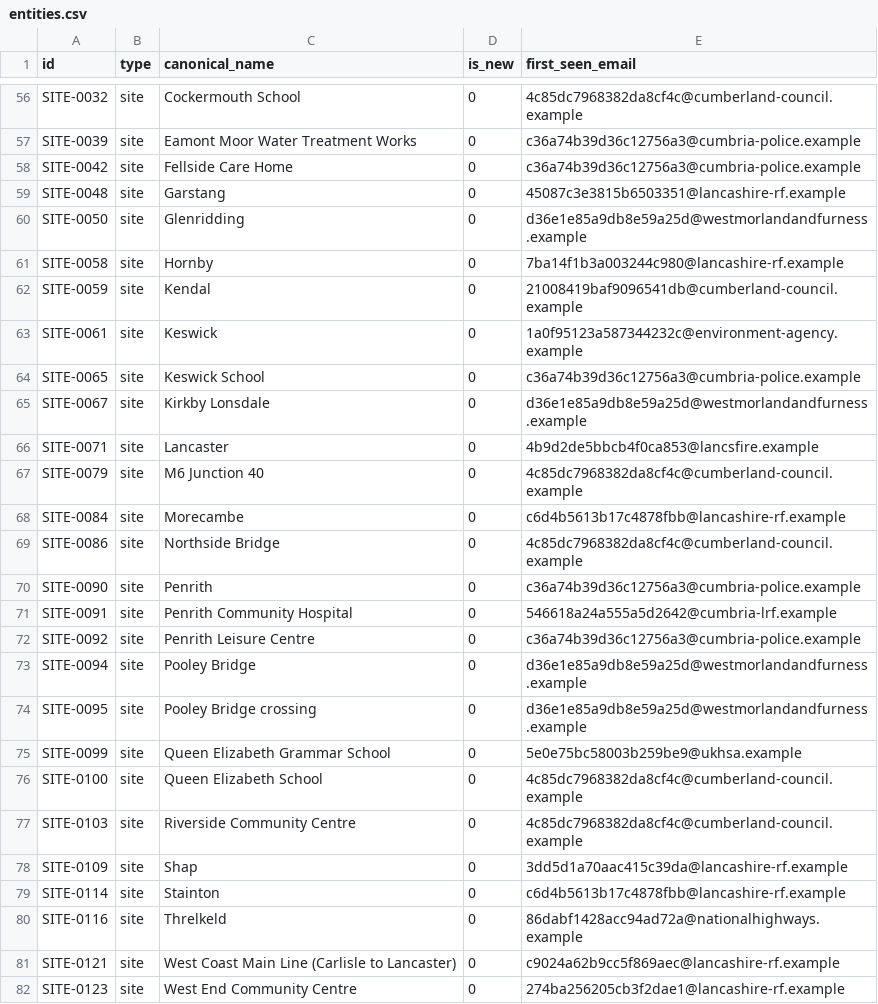
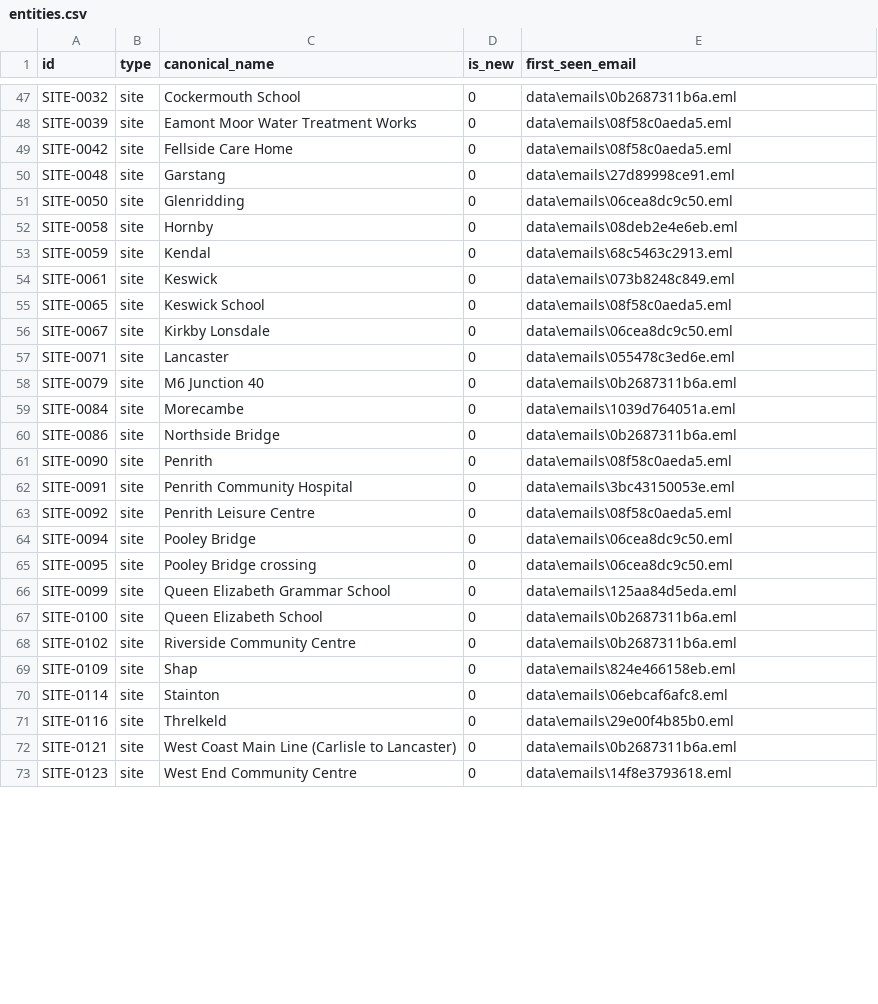
Before and after one commit to CyprianFusi/red-data-science-technical-test, a CSV file: output/csv/entities.csv, drawn as a sheet; only a part is shown, gaps mark what is left out; addresses are those after the commit; the diff covers the shown part only; the diff names each change by its address in the sheet, - before the commit and + after, or states it on an @@ line.

```diff
--- a/output/csv/entities.csv
+++ b/output/csv/entities.csv
-E47 (first_seen_email): 4c85dc7968382da8cf4c@cumberland-council.example
+E47 (first_seen_email): data\emails\0b2687311b6a.eml
-E48:E49 (first_seen_email): c36a74b39d36c12756a3@cumbria-police.example
+E48:E49 (first_seen_email): data\emails\08f58c0aeda5.eml
-E50 (first_seen_email): 45087c3e3815b6503351@lancashire-rf.example
+E50 (first_seen_email): data\emails\27d89998ce91.eml
-E51 (first_seen_email): d36e1e85a9db8e59a25d@westmorlandandfurness.example
+E51 (first_seen_email): data\emails\06cea8dc9c50.eml
-E52 (first_seen_email): 7ba14f1b3a003244c980@lancashire-rf.example
+E52 (first_seen_email): data\emails\08deb2e4e6eb.eml
-E53 (first_seen_email): 21008419baf9096541db@cumberland-council.example
+E53 (first_seen_email): data\emails\68c5463c2913.eml
-E54 (first_seen_email): 1a0f95123a587344232c@environment-agency.example
+E54 (first_seen_email): data\emails\073b8248c849.eml
-E55 (first_seen_email): c36a74b39d36c12756a3@cumbria-police.example
+E55 (first_seen_email): data\emails\08f58c0aeda5.eml
-E56 (first_seen_email): d36e1e85a9db8e59a25d@westmorlandandfurness.example
+E56 (first_seen_email): data\emails\06cea8dc9c50.eml
-E57 (first_seen_email): 4b9d2de5bbcb4f0ca853@lancsfire.example
+E57 (first_seen_email): data\emails\055478c3ed6e.eml
-E58 (first_seen_email): 4c85dc7968382da8cf4c@cumberland-council.example
+E58 (first_seen_email): data\emails\0b2687311b6a.eml
-E59 (first_seen_email): c6d4b5613b17c4878fbb@lancashire-rf.example
+E59 (first_seen_email): data\emails\1039d764051a.eml
-E60 (first_seen_email): 4c85dc7968382da8cf4c@cumberland-council.example
+E60 (first_seen_email): data\emails\0b2687311b6a.eml
-E61 (first_seen_email): c36a74b39d36c12756a3@cumbria-police.example
+E61 (first_seen_email): data\emails\08f58c0aeda5.eml
-E62 (first_seen_email): 546618a24a555a5d2642@cumbria-lrf.example
+E62 (first_seen_email): data\emails\3bc43150053e.eml
-E63 (first_seen_email): c36a74b39d36c12756a3@cumbria-police.example
+E63 (first_seen_email): data\emails\08f58c0aeda5.eml
-E64:E65 (first_seen_email): d36e1e85a9db8e59a25d@westmorlandandfurness.example
+E64:E65 (first_seen_email): data\emails\06cea8dc9c50.eml
-E66 (first_seen_email): 5e0e75bc58003b259be9@ukhsa.example
+E66 (first_seen_email): data\emails\125aa84d5eda.eml
-E67:E68 (first_seen_email): 4c85dc7968382da8cf4c@cumberland-council.example
+E67:E68 (first_seen_email): data\emails\0b2687311b6a.eml
-A68 (id): SITE-0103
+A68 (id): SITE-0102
-E69 (first_seen_email): 3dd5d1a70aac415c39da@lancashire-rf.example
+E69 (first_seen_email): data\emails\824e466158eb.eml
-E70 (first_seen_email): c6d4b5613b17c4878fbb@lancashire-rf.example
+E70 (first_seen_email): data\emails\06ebcaf6afc8.eml
-E71 (first_seen_email): 86dabf1428acc94ad72a@nationalhighways.example
+E71 (first_seen_email): data\emails\29e00f4b85b0.eml
-E72 (first_seen_email): c9024a62b9cc5f869aec@lancashire-rf.example
+E72 (first_seen_email): data\emails\0b2687311b6a.eml
-E73 (first_seen_email): 274ba256205cb3f2dae1@lancashire-rf.example
+E73 (first_seen_email): data\emails\14f8e3793618.eml
```
Also changed, not shown: 9 removed rows and 50 edited cells elsewhere in this file, output/csv/source_emails.csv, 6 other files.
